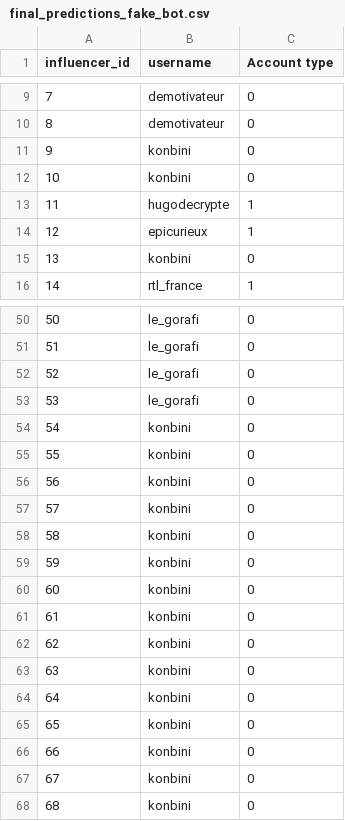
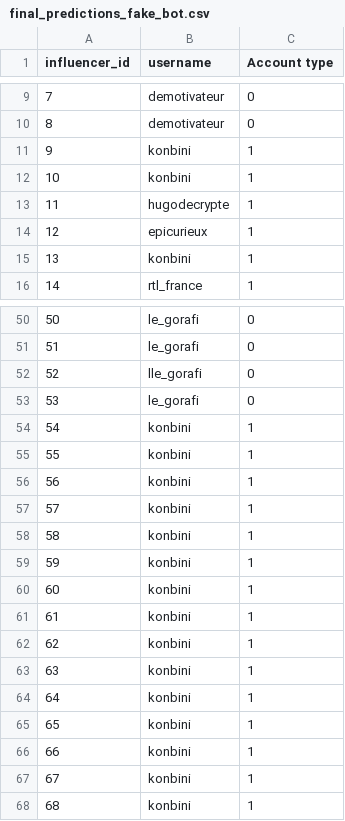
Before and after one commit to Noemiekt/fake_news, a CSV file: classif/final_predictions_fake_bot.csv, drawn as a sheet; only a part is shown, gaps mark what is left out.

```diff
--- a/classif/final_predictions_fake_bot.csv
+++ b/classif/final_predictions_fake_bot.csv
@@ -10,7 +10,7 @@ influencer_id,username,Account type
 8,demotivateur,0
-9,konbini,0
-10,konbini,0
+9,konbini,1
+10,konbini,1
 11,hugodecrypte,1
 12,epicurieux,1
-13,konbini,0
+13,konbini,1
 14,rtl_france,1
@@ -51,18 +51,18 @@ influencer_id,username,Account type
 51,le_gorafi,0
-52,le_gorafi,0
+52,lle_gorafi,0
 53,le_gorafi,0
-54,konbini,0
-55,konbini,0
-56,konbini,0
-57,konbini,0
-58,konbini,0
-59,konbini,0
-60,konbini,0
-61,konbini,0
-62,konbini,0
-63,konbini,0
-64,konbini,0
-65,konbini,0
-66,konbini,0
-67,konbini,0
-68,konbini,0
+54,konbini,1
+55,konbini,1
+56,konbini,1
+57,konbini,1
+58,konbini,1
+59,konbini,1
+60,konbini,1
+61,konbini,1
+62,konbini,1
+63,konbini,1
+64,konbini,1
+65,konbini,1
+66,konbini,1
+67,konbini,1
+68,konbini,1
```
Also changed, not shown: classif/final_prediction_total.csv, classif/final_predictions_top_insta.csv, 13 other files.
